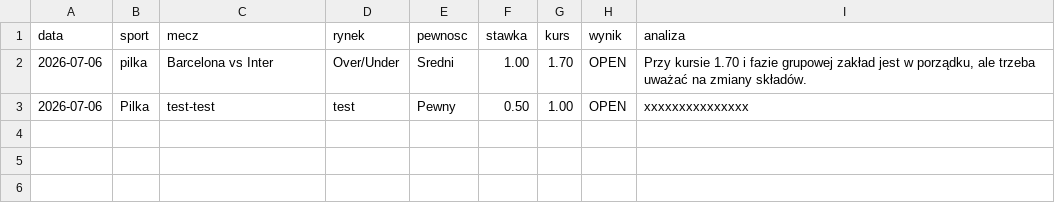
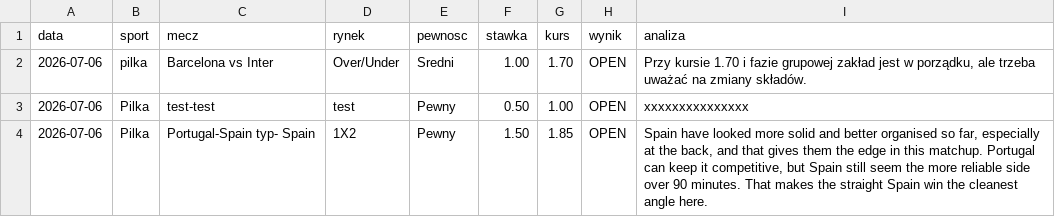
Before and after one commit to Maruha3000/kupony-dashboard, a CSV file: analizy.csv, drawn as a sheet; the diff names each change by its address in the sheet, - before the commit and + after, or states it on an @@ line.

Commit message:
Dodano typ: Portugal-Spain typ- Spain

```diff
--- a/analizy.csv
+++ b/analizy.csv
+row 4: 2026-07-06 | Pilka | Portugal-Spain typ- Spain | 1X2 | Pewny | 1.50 | 1.85 | OPEN | Spain have looked more solid and better organised so far, especially at the back, and that gives them the edge in this matchup. Portugal can keep it competitive, but Spain still seem the more reliable side over 90 minutes. That makes the straight Spain win the cleanest angle here.
```
